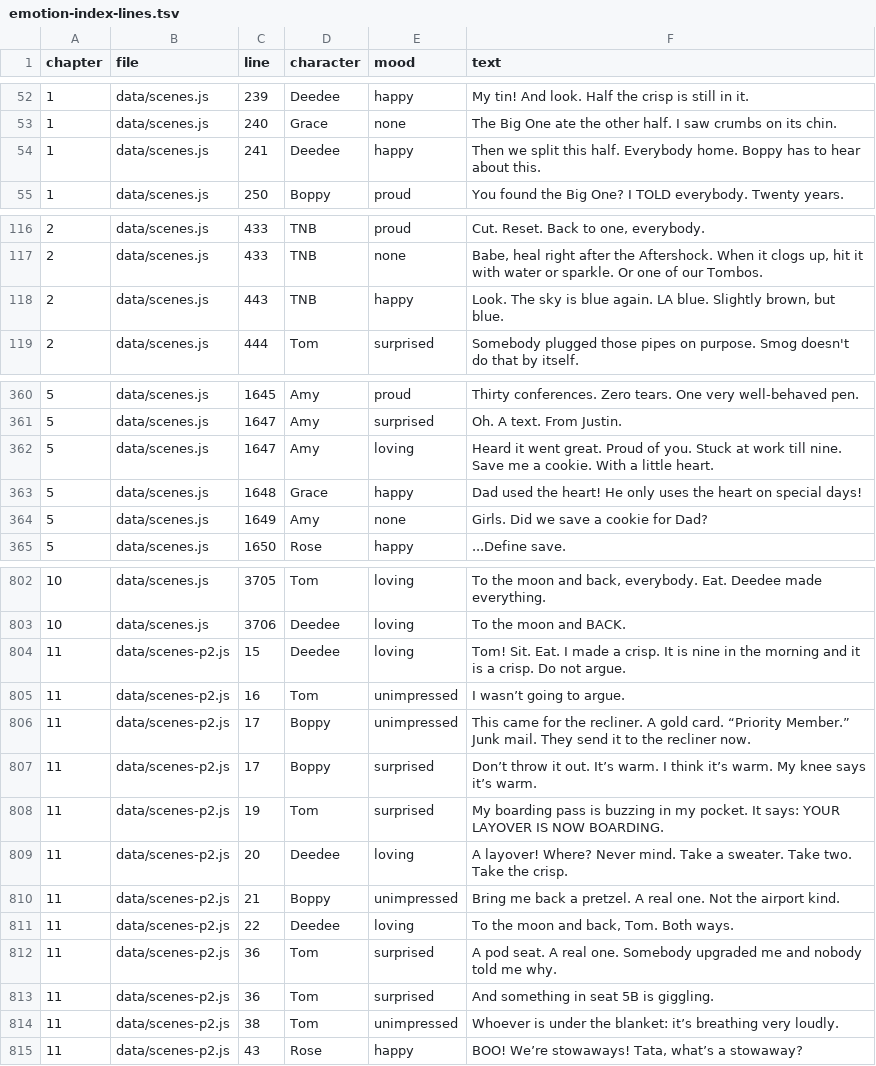
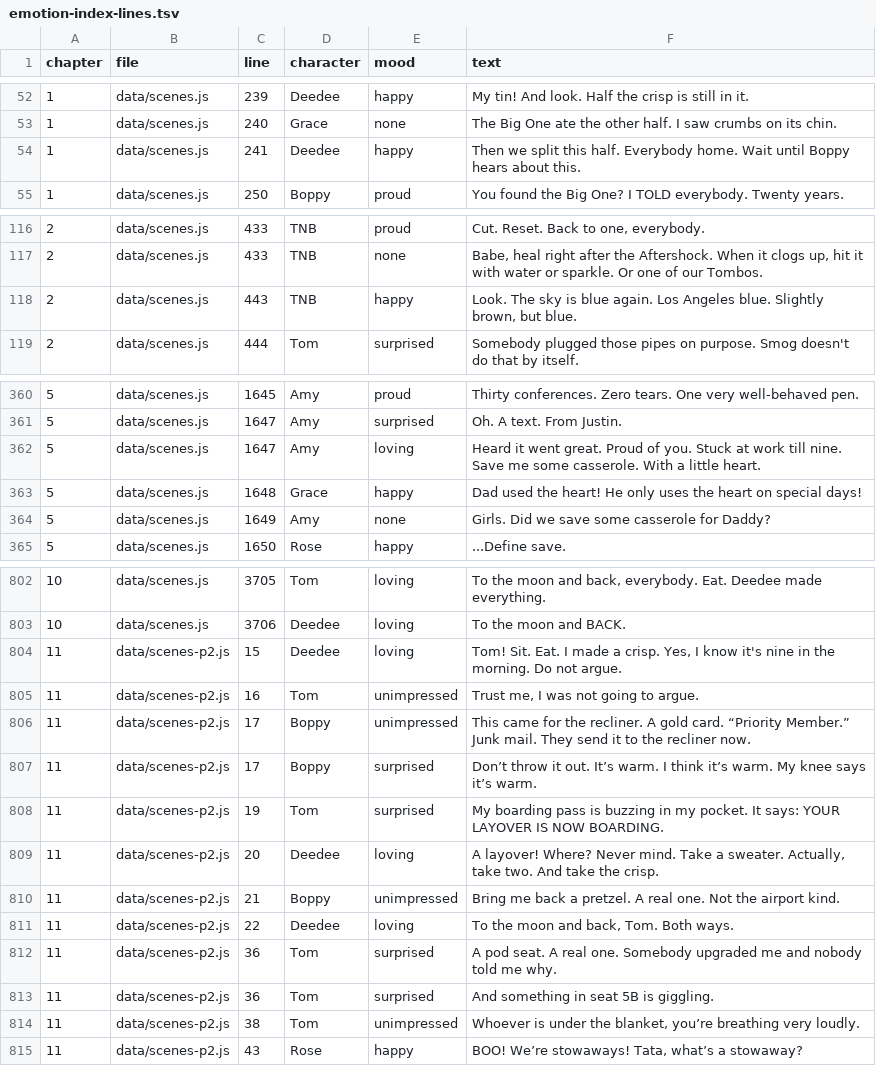
Before and after one commit to trivituso81/adventures-of-tom, a TSV file: docs/emotion-index-lines.tsv, drawn as a sheet; only a part is shown, gaps mark what is left out; the diff covers the shown part only.

```diff
--- a/docs/emotion-index-lines.tsv
+++ b/docs/emotion-index-lines.tsv
@@ -53,3 +53,3 @@ chapter	file	line	character	mood	text
 1	data/scenes.js	240	Grace	none	The Big One ate the other half. I saw crumbs on its chin.
-1	data/scenes.js	241	Deedee	happy	Then we split this half. Everybody home. Boppy has to hear about this.
+1	data/scenes.js	241	Deedee	happy	Then we split this half. Everybody home. Wait until Boppy hears about this.
 1	data/scenes.js	250	Boppy	proud	You found the Big One? I TOLD everybody. Twenty years.
@@ -117,3 +117,3 @@ chapter	file	line	character	mood	text
 2	data/scenes.js	433	TNB	none	Babe, heal right after the Aftershock. When it clogs up, hit it with water or sparkle. Or one of our Tombos.
-2	data/scenes.js	443	TNB	happy	Look. The sky is blue again. LA blue. Slightly brown, but blue.
+2	data/scenes.js	443	TNB	happy	Look. The sky is blue again. Los Angeles blue. Slightly brown, but blue.
 2	data/scenes.js	444	Tom	surprised	Somebody plugged those pipes on purpose. Smog doesn't do that by itself.
@@ -361,5 +361,5 @@ chapter	file	line	character	mood	text
 5	data/scenes.js	1647	Amy	surprised	Oh. A text. From Justin.
-5	data/scenes.js	1647	Amy	loving	"Heard it went great. Proud of you. Stuck at work till nine. Save me a cookie." With a little heart.
+5	data/scenes.js	1647	Amy	loving	"Heard it went great. Proud of you. Stuck at work till nine. Save me some casserole." With a little heart.
 5	data/scenes.js	1648	Grace	happy	Dad used the heart! He only uses the heart on special days!
-5	data/scenes.js	1649	Amy	none	Girls. Did we save a cookie for Dad?
+5	data/scenes.js	1649	Amy	none	Girls. Did we save some casserole for Daddy?
 5	data/scenes.js	1650	Rose	happy	...Define save.
@@ -803,4 +803,4 @@ chapter	file	line	character	mood	text
 10	data/scenes.js	3706	Deedee	loving	To the moon and BACK.
-11	data/scenes-p2.js	15	Deedee	loving	Tom! Sit. Eat. I made a crisp. It is nine in the morning and it is a crisp. Do not argue.
-11	data/scenes-p2.js	16	Tom	unimpressed	I wasn’t going to argue.
+11	data/scenes-p2.js	15	Deedee	loving	Tom! Sit. Eat. I made a crisp. Yes, I know it's nine in the morning. Do not argue.
+11	data/scenes-p2.js	16	Tom	unimpressed	Trust me, I was not going to argue.
 11	data/scenes-p2.js	17	Boppy	unimpressed	This came for the recliner. A gold card. “Priority Member.” Junk mail. They send it to the recliner now.
@@ -808,3 +808,3 @@ chapter	file	line	character	mood	text
 11	data/scenes-p2.js	19	Tom	surprised	My boarding pass is buzzing in my pocket. It says: YOUR LAYOVER IS NOW BOARDING.
-11	data/scenes-p2.js	20	Deedee	loving	A layover! Where? Never mind. Take a sweater. Take two. Take the crisp.
+11	data/scenes-p2.js	20	Deedee	loving	A layover! Where? Never mind. Take a sweater. Actually, take two. And take the crisp.
 11	data/scenes-p2.js	21	Boppy	unimpressed	Bring me back a pretzel. A real one. Not the airport kind.
@@ -813,3 +813,3 @@ chapter	file	line	character	mood	text
 11	data/scenes-p2.js	36	Tom	surprised	And something in seat 5B is giggling.
-11	data/scenes-p2.js	38	Tom	unimpressed	Whoever is under the blanket: it’s breathing very loudly.
+11	data/scenes-p2.js	38	Tom	unimpressed	Whoever is under the blanket, you’re breathing very loudly.
 11	data/scenes-p2.js	43	Rose	happy	BOO! We’re stowaways! Tata, what’s a stowaway?
```
Also changed, not shown: 3 edited cells elsewhere in this file, docs/npc-emotion-lines.tsv, 24 other files.
